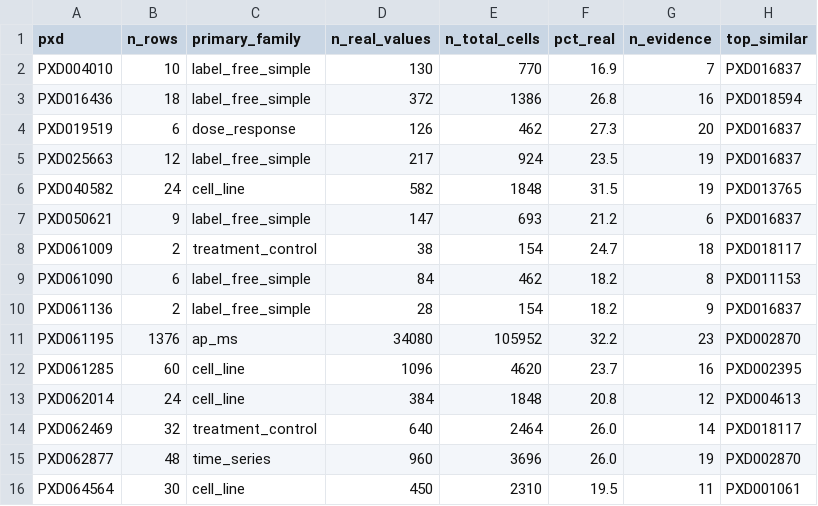
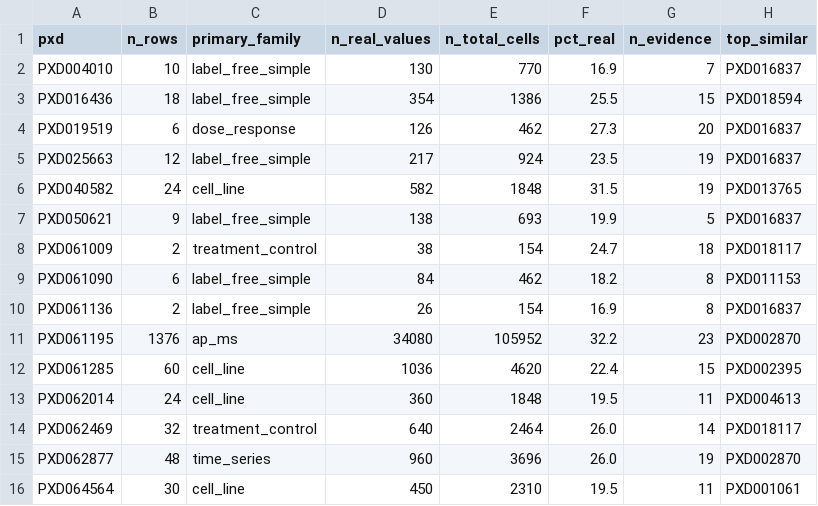
Before and after one commit to TonyKing0504/Kaggle-Harmonizing-the-data-of-your-data, a CSV file: clean_pipeline/artifacts/pxd_diagnostics.csv, drawn as a sheet.

```diff
--- a/clean_pipeline/artifacts/pxd_diagnostics.csv
+++ b/clean_pipeline/artifacts/pxd_diagnostics.csv
@@ -2,3 +2,3 @@ pxd,n_rows,primary_family,n_real_values,n_total_cells,pct_real,n_evidence,top_si
 PXD004010,10,label_free_simple,130,770,16.9,7,PXD016837
-PXD016436,18,label_free_simple,372,1386,26.8,16,PXD018594
+PXD016436,18,label_free_simple,354,1386,25.5,15,PXD018594
 PXD019519,6,dose_response,126,462,27.3,20,PXD016837
@@ -6,9 +6,9 @@ PXD025663,12,label_free_simple,217,924,23.5,19,PXD016837
 PXD040582,24,cell_line,582,1848,31.5,19,PXD013765
-PXD050621,9,label_free_simple,147,693,21.2,6,PXD016837
+PXD050621,9,label_free_simple,138,693,19.9,5,PXD016837
 PXD061009,2,treatment_control,38,154,24.7,18,PXD018117
 PXD061090,6,label_free_simple,84,462,18.2,8,PXD011153
-PXD061136,2,label_free_simple,28,154,18.2,9,PXD016837
+PXD061136,2,label_free_simple,26,154,16.9,8,PXD016837
 PXD061195,1376,ap_ms,34080,105952,32.2,23,PXD002870
-PXD061285,60,cell_line,1096,4620,23.7,16,PXD002395
-PXD062014,24,cell_line,384,1848,20.8,12,PXD004613
+PXD061285,60,cell_line,1036,4620,22.4,15,PXD002395
+PXD062014,24,cell_line,360,1848,19.5,11,PXD004613
 PXD062469,32,treatment_control,640,2464,26.0,14,PXD018117
```
Also changed, not shown: clean_pipeline/artifacts/coverage_summary.csv, clean_pipeline/artifacts/experiment_eval.csv, 4 other files.
